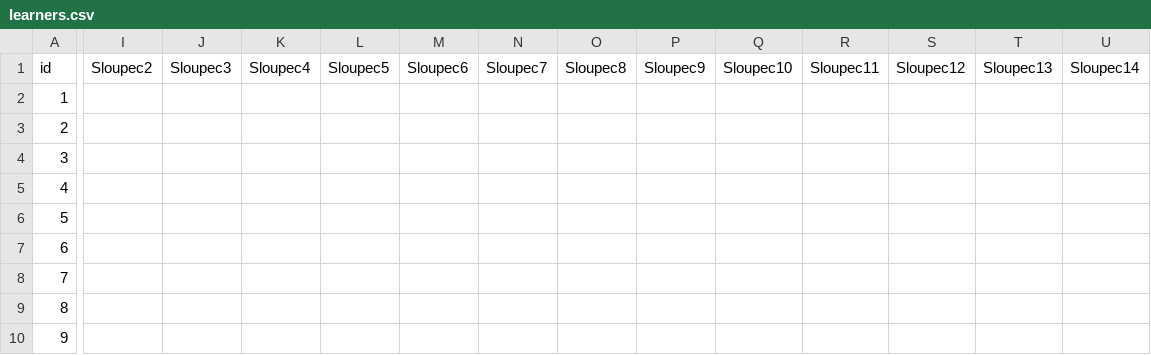
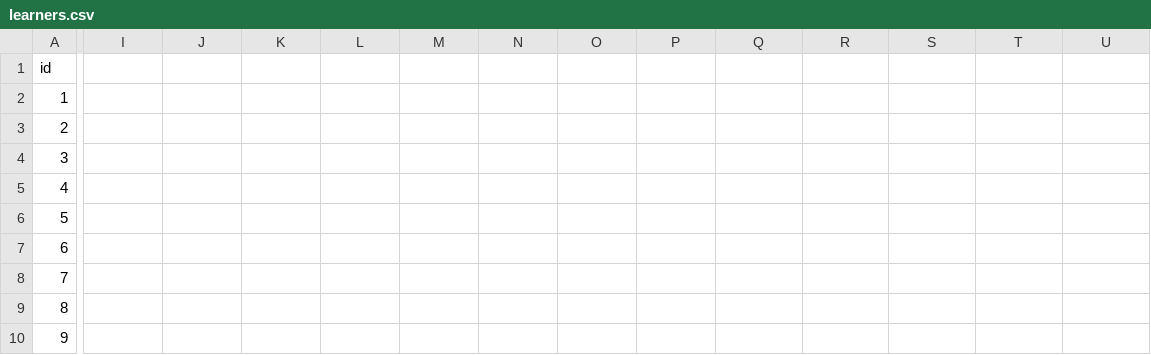
Before and after one commit to Czech-IT/Czech-IT.github.io, a CSV file: _data/learners.csv, drawn as a sheet; only a part is shown, gaps mark what is left out; the diff covers the shown part only; the diff names each change by its address in the sheet, - before the commit and + after, or states it on an @@ line.

Commit message:
Update learners.csv

```diff
--- a/_data/learners.csv
+++ b/_data/learners.csv
-I1: Sloupec2
+I1: (empty)
-J1: Sloupec3
+J1: (empty)
-K1: Sloupec4
+K1: (empty)
-L1: Sloupec5
+L1: (empty)
-M1: Sloupec6
+M1: (empty)
-N1: Sloupec7
+N1: (empty)
-O1: Sloupec8
+O1: (empty)
-P1: Sloupec9
+P1: (empty)
-Q1: Sloupec10
+Q1: (empty)
-R1: Sloupec11
+R1: (empty)
-S1: Sloupec12
+S1: (empty)
-T1: Sloupec13
+T1: (empty)
-U1: Sloupec14
+U1: (empty)
```
Also changed, not shown: 7 edited cells elsewhere in this file.
